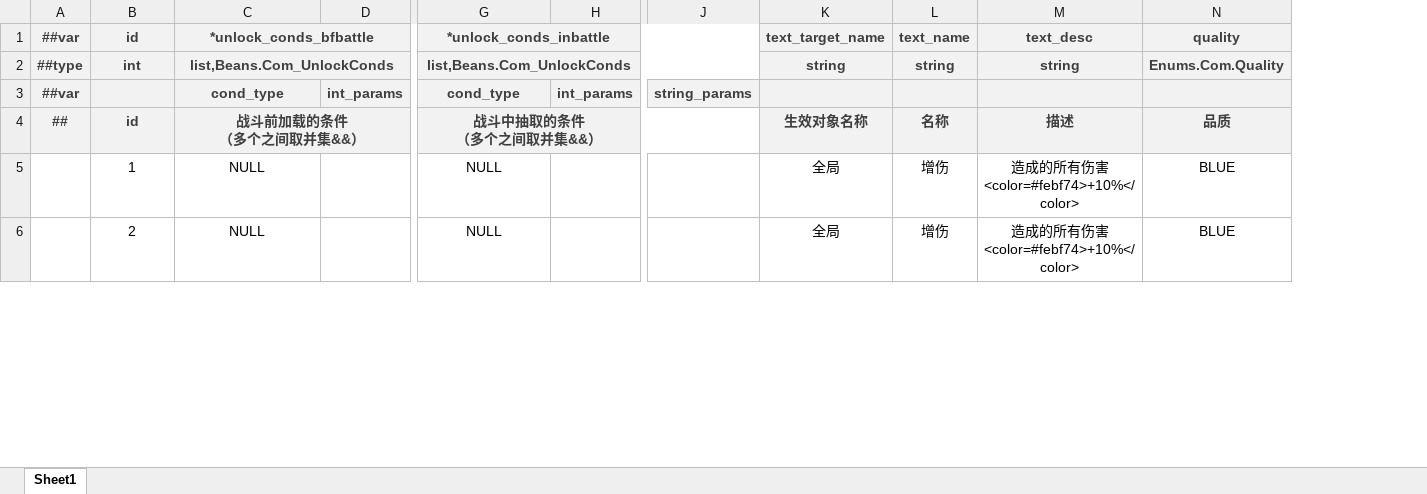
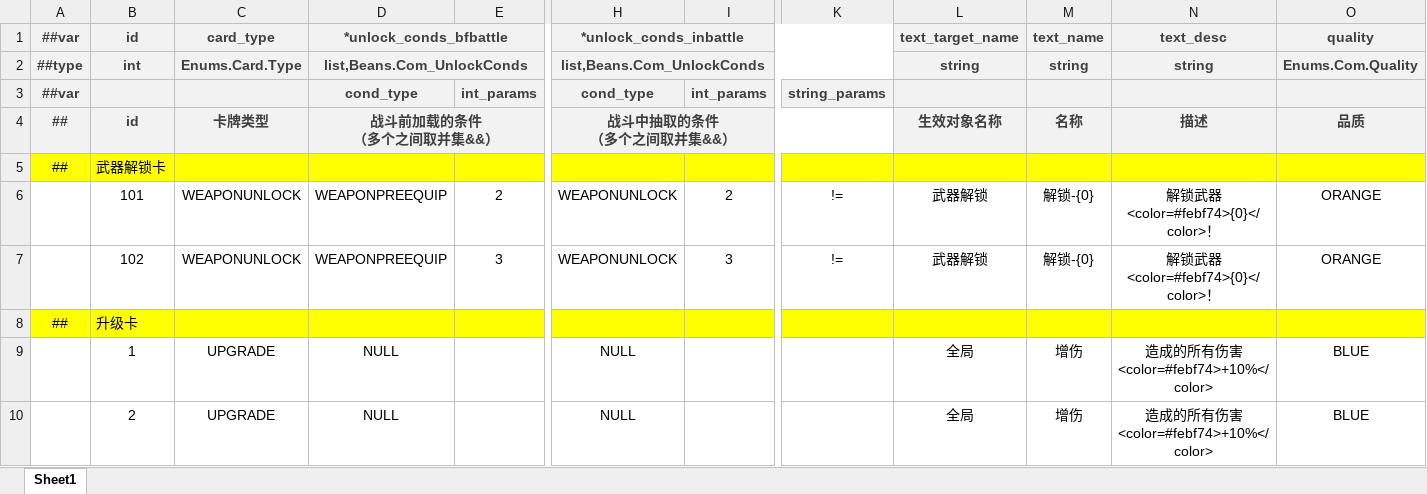
Before and after one commit to BroochWu/ZiStar, an Excel workbook: _ConfigExcels/Datas/card.xlsx, sheet Sheet1, drawn as a sheet; only a part is shown, gaps mark what is left out; values as stored, in another font and other column widths than the file's, no borders; rows hold the shown columns only; the diff names each change by its address in the sheet, - before the commit and + after, or states it on an @@ line.

Commit message:
武器解锁3选1，但是有bug

```diff
--- a/_ConfigExcels/Datas/card.xlsx (sheet Sheet1)
+++ b/_ConfigExcels/Datas/card.xlsx (sheet Sheet1)
+column C, rows 1-4: card_type | Enums.Card.Type |  | 卡牌类型; rows 9-10: UPGRADE | UPGRADE
+row 5: ## | 武器解锁卡
+row 6:  | 101 | WEAPONUNLOCK | WEAPONPREEQUIP | 2 | WEAPONUNLOCK | 2 | != | 武器解锁 | 解锁-{0} | 解锁武器<color=#febf74>{0}</color>！ | ORANGE
+row 7:  | 102 | WEAPONUNLOCK | WEAPONPREEQUIP | 3 | WEAPONUNLOCK | 3 | != | 武器解锁 | 解锁-{0} | 解锁武器<color=#febf74>{0}</color>！ | ORANGE
+row 8: ## | 升级卡
```
Also changed, not shown: _ConfigExcels/Datas/__enums__.xlsx, _ConfigExcels/Datas/dungeon_wave.xlsx, 19 other files.
